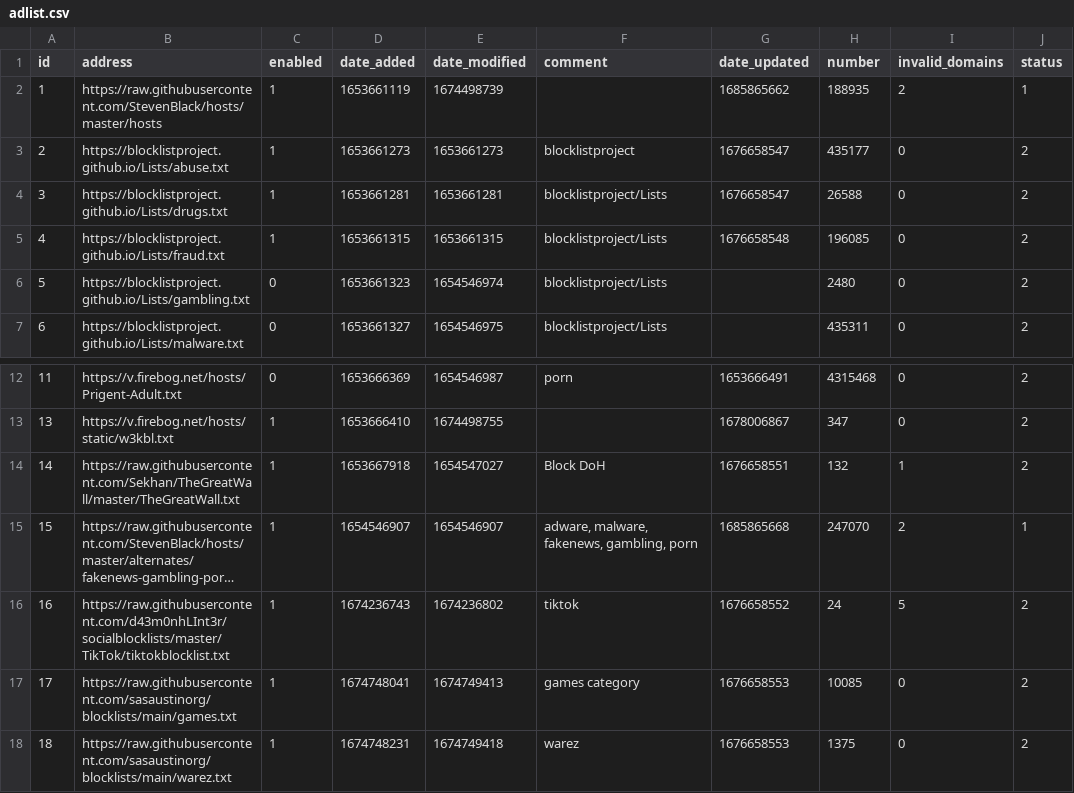
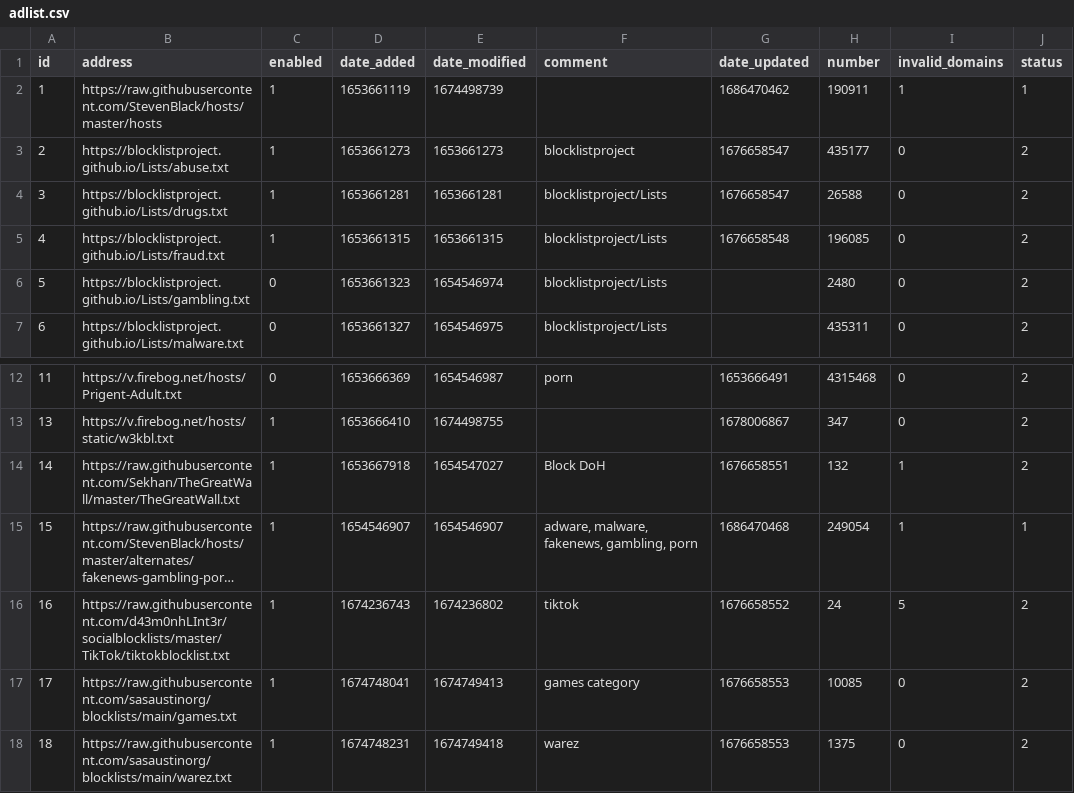
Before and after one commit to sasaustinorg/my-pihole-lists, a CSV file: adlist.csv, drawn as a sheet; only a part is shown, gaps mark what is left out; long unchanged cells end in …; the diff names each change by its address in the sheet, - before the commit and + after, or states it on an @@ line.

Commit message:
Updated June 11, 2023  7:00AM

```diff
--- a/adlist.csv
+++ b/adlist.csv
-G2 (date_updated): 1685865662
+G2 (date_updated): 1686470462
-H2 (number): 188935
+H2 (number): 190911
-I2 (invalid_domains): 2
+I2 (invalid_domains): 1
-G15 (date_updated): 1685865668
+G15 (date_updated): 1686470468
-H15 (number): 247070
+H15 (number): 249054
-I15 (invalid_domains): 2
+I15 (invalid_domains): 1
```
